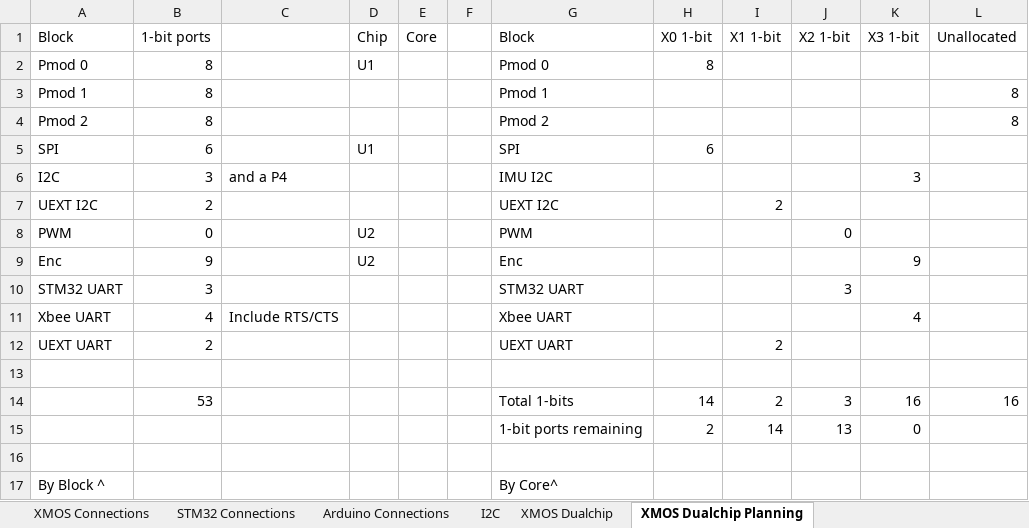
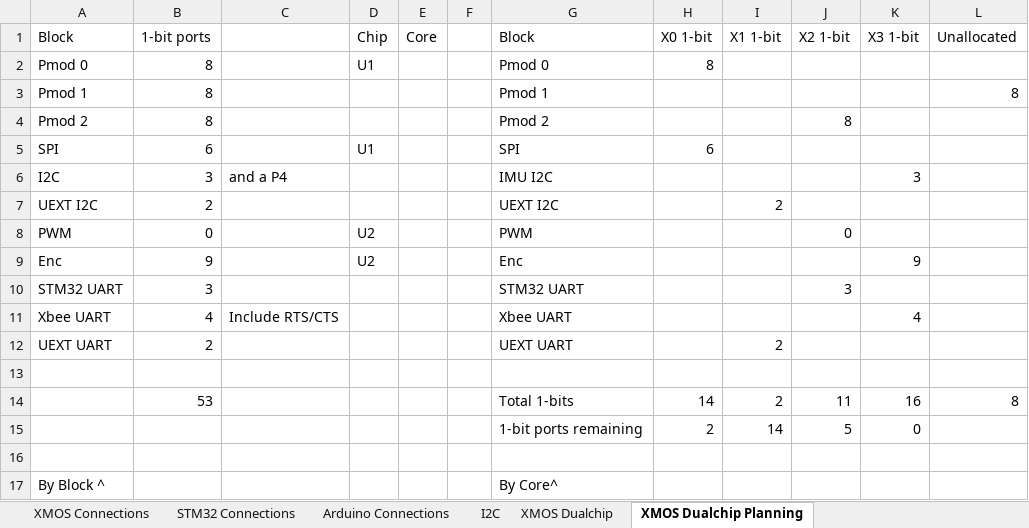
Before and after one commit to jbaker0428/Unified-Robotics-Development-Board, an Excel workbook: Documentation/signal connections.xlsx, sheet XMOS Dualchip Planning, drawn as a sheet; values as stored, in another font and other column widths than the file's, no borders; the diff names each change by its address in the sheet, - before the commit and + after, or states it on an @@ line.

```diff
--- a/Documentation/signal connections.xlsx (sheet XMOS Dualchip Planning)
+++ b/Documentation/signal connections.xlsx (sheet XMOS Dualchip Planning)
-J4 (X2 1-bit): (empty)
+J4 (X2 1-bit): 8
-L4 (Unallocated): 8
+L4 (Unallocated): (empty)
-J14 (X2 1-bit): 3
+J14 (X2 1-bit): 11
-L14 (Unallocated): 16
+L14 (Unallocated): 8
-J15 (X2 1-bit): 13
+J15 (X2 1-bit): 5
```
Also changed, not shown: sheet XMOS Dualchip, 2 other files.
